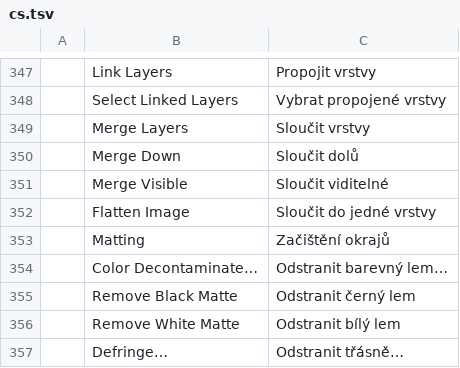
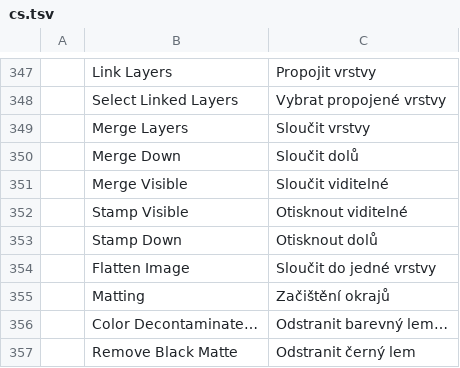
Before and after one commit to airisorg/photocraft-studio, a TSV file: crates/ui-egui/src/i18n/cs.tsv, drawn as a sheet; only a part is shown, gaps mark what is left out; the shorter side is filled out with more unchanged rows; the diff names each change by its address in the sheet, - before the commit and + after, or states it on an @@ line.

```diff
--- a/crates/ui-egui/src/i18n/cs.tsv
+++ b/crates/ui-egui/src/i18n/cs.tsv
+row 352:  | Stamp Visible | Otisknout viditelné
+row 353:  | Stamp Down | Otisknout dolů
```
Also changed, not shown: crates/ui-egui/src/i18n/es.tsv, crates/ui-egui/src/i18n/ja.tsv, 10 other files.
